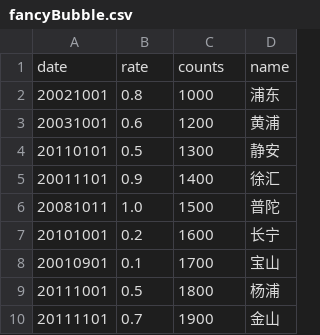
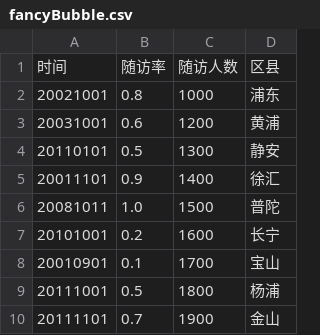
Before and after one commit to qinwenshi/visualCreator, a CSV file: data/fancyBubble.csv, drawn as a sheet.

Commit message:
finish fancybubblechart

```diff
--- a/data/fancyBubble.csv
+++ b/data/fancyBubble.csv
@@ -1,2 +1,2 @@
-date,rate,counts,name
+时间,随访率,随访人数,区县
 20021001,0.8,1000,浦东
```
Also changed, not shown: 1 other file.
